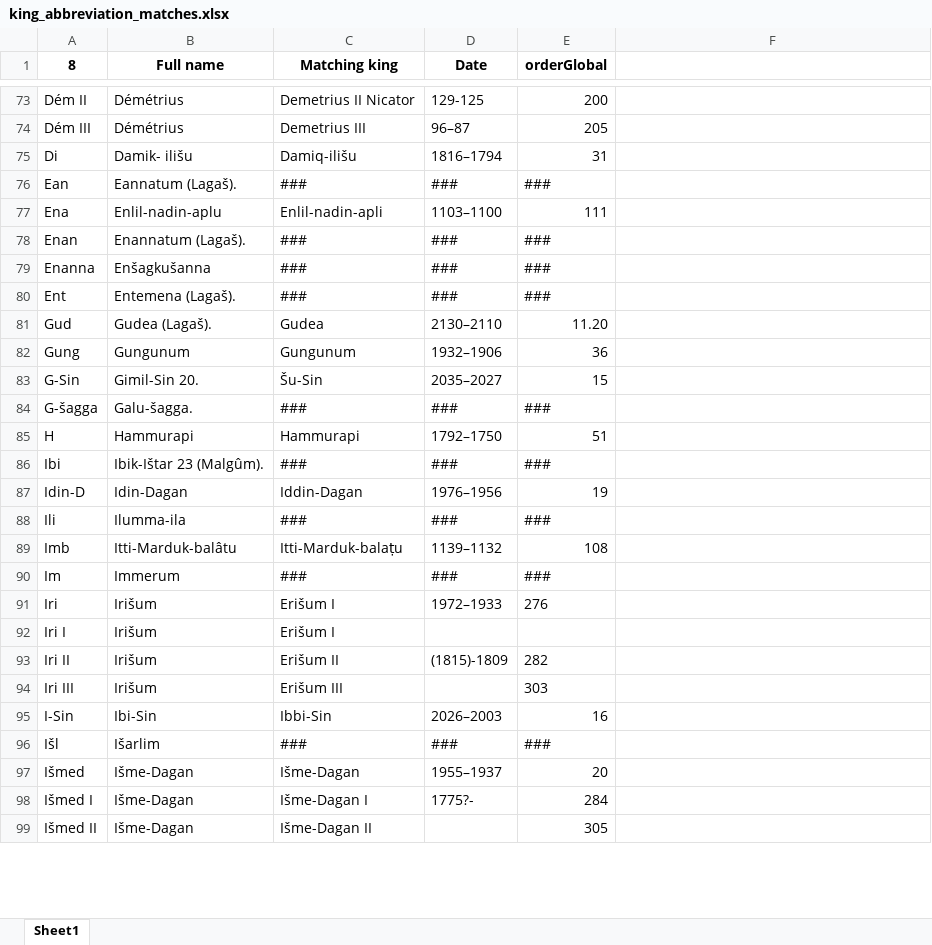
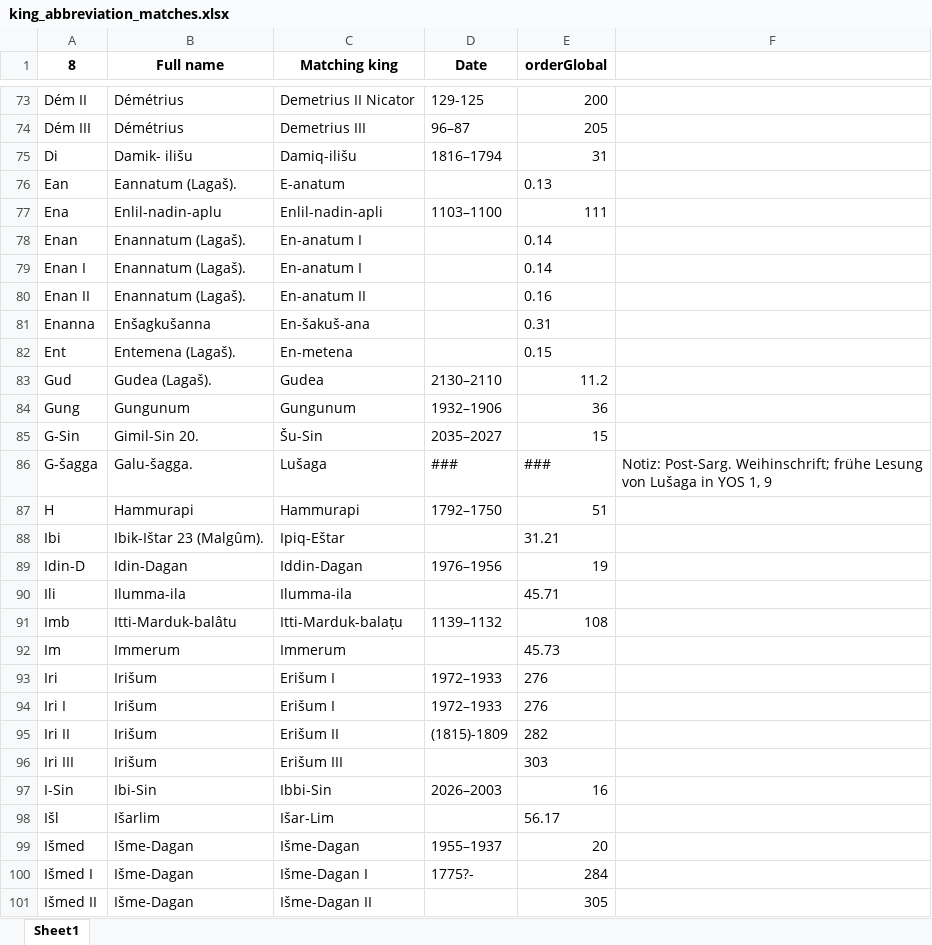
Before and after one commit to ElectronicBabylonianLiterature/fossey-ocr, an Excel workbook: king_abbreviation_matches.xlsx, sheet Sheet1, drawn as a sheet; only a part is shown, gaps mark what is left out; values as stored, in another font and other column widths than the file's, no borders; addresses are those after the commit; the diff covers the shown part only; the diff names each change by its address in the sheet, - before the commit and + after, or states it on an @@ line.

```diff
--- a/king_abbreviation_matches.xlsx (sheet Sheet1)
+++ b/king_abbreviation_matches.xlsx (sheet Sheet1)
-C76 (Matching king): ###
+C76 (Matching king): E-anatum
-D76 (Date): ###
+D76 (Date): (empty)
-E76 (orderGlobal): ###
+E76 (orderGlobal): 0.13
-C78 (Matching king): ###
+C78 (Matching king): En-anatum I
-D78 (Date): ###
+D78 (Date): (empty)
-E78 (orderGlobal): ###
+E78 (orderGlobal): 0.14
+row 79: Enan I | Enannatum (Lagaš). | En-anatum I |  | 0.14
+row 80: Enan II | Enannatum (Lagaš). | En-anatum II |  | 0.16
-C81 (Matching king): ###
+C81 (Matching king): En-šakuš-ana
-D81:D82 (Date): ###
+D81:D82 (Date): (empty)
-E81 (orderGlobal): ###
+E81 (orderGlobal): 0.31
-C82 (Matching king): ###
+C82 (Matching king): En-metena
-E82 (orderGlobal): ###
+E82 (orderGlobal): 0.15
-E83 (orderGlobal): 11.20
+E83 (orderGlobal): 11.2
-C86 (Matching king): ###
+C86 (Matching king): Lušaga
-F86: (empty)
+F86: Notiz: Post-Sarg. Weihinschrift; frühe Lesung von Lušaga in YOS 1, 9
-C88 (Matching king): ###
+C88 (Matching king): Ipiq-Eštar
-D88 (Date): ###
+D88 (Date): (empty)
-E88 (orderGlobal): ###
+E88 (orderGlobal): 31.21
-C90 (Matching king): ###
+C90 (Matching king): Ilumma-ila
-D90 (Date): ###
+D90 (Date): (empty)
-E90 (orderGlobal): ###
+E90 (orderGlobal): 45.71
-C92 (Matching king): ###
+C92 (Matching king): Immerum
-D92 (Date): ###
+D92 (Date): (empty)
-E92 (orderGlobal): ###
+E92 (orderGlobal): 45.73
-D94 (Date): (empty)
+D94 (Date): 1972–1933
-E94 (orderGlobal): (empty)
+E94 (orderGlobal): 276
-C98 (Matching king): ###
+C98 (Matching king): Išar-Lim
-D98 (Date): ###
+D98 (Date): (empty)
-E98 (orderGlobal): ###
+E98 (orderGlobal): 56.17
```
Also changed, not shown: 6 added rows, 2 removed rows and 72 edited cells elsewhere in this sheet.
